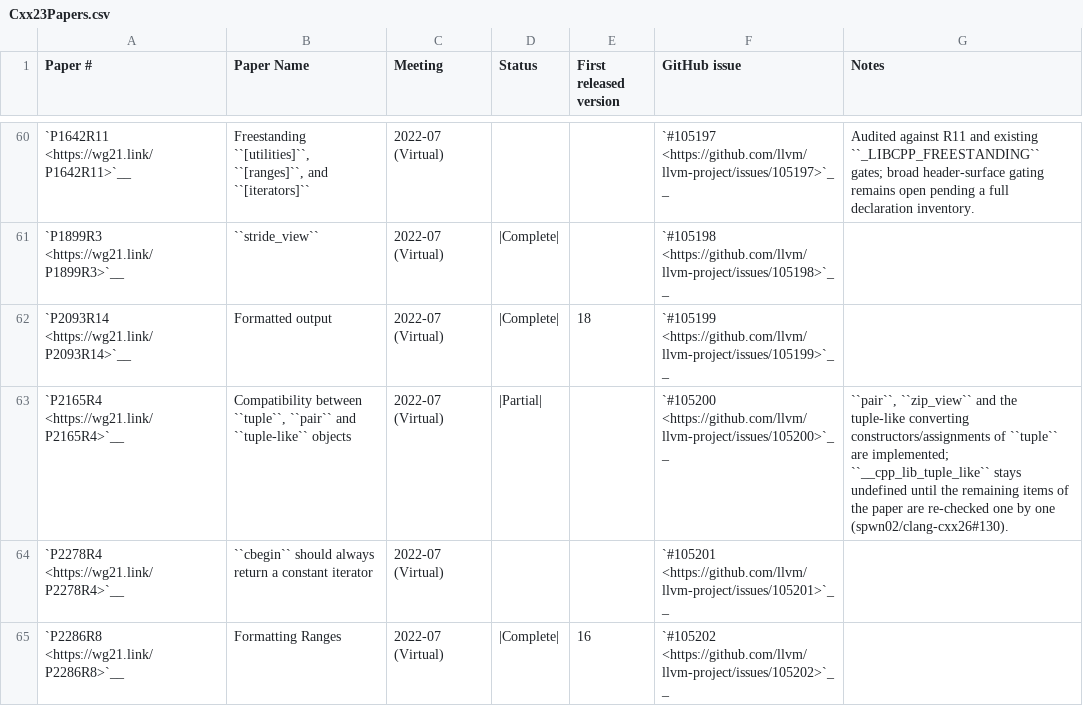
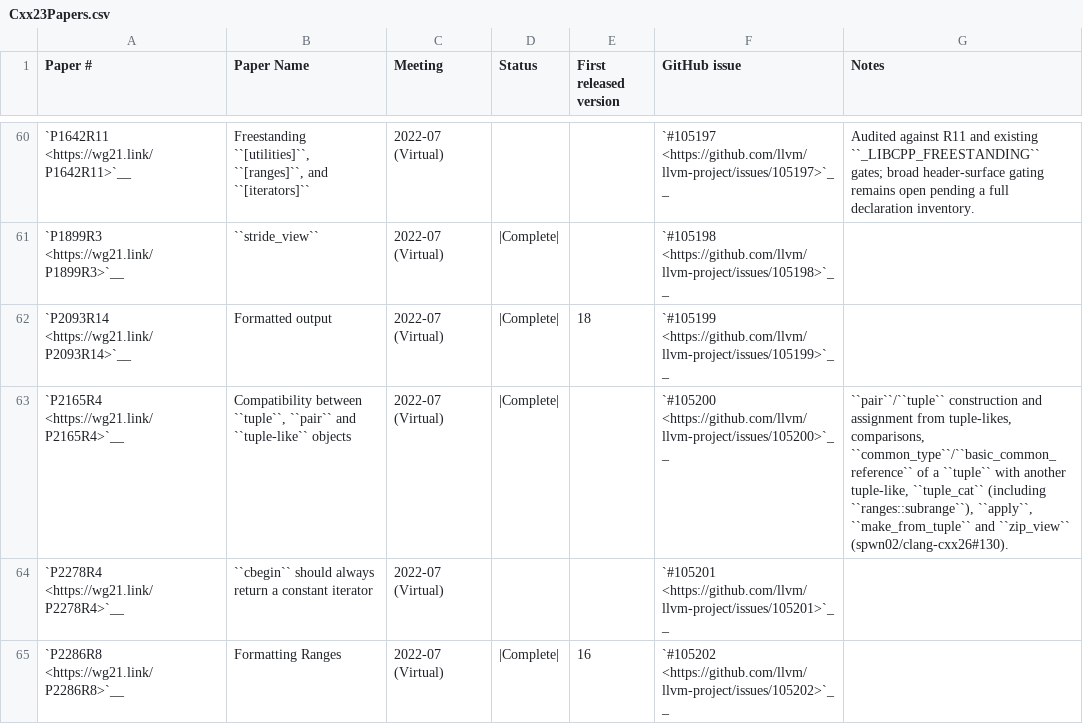
Before and after one commit to spwn02/clang-cxx26, a CSV file: libcxx/docs/Status/Cxx23Papers.csv, drawn as a sheet; only a part is shown, gaps mark what is left out.

```diff
--- a/libcxx/docs/Status/Cxx23Papers.csv
+++ b/libcxx/docs/Status/Cxx23Papers.csv
@@ -62,3 +62,3 @@
 "`P2093R14 <https://wg21.link/P2093R14>`__","Formatted output","2022-07 (Virtual)","|Complete|","18","`#105199 <https://github.com/llvm/llvm-project/issues/105199>`__",""
-"`P2165R4 <https://wg21.link/P2165R4>`__","Compatibility between ``tuple``, ``pair`` and ``tuple-like`` objects","2022-07 (Virtual)","|Partial|","","`#105200 <https://github.com/llvm/llvm-project/issues/105200>`__","``pair``, ``zip_view`` and the tuple-like converting constructors/assignments of ``tuple`` are implemented; ``__cpp_lib_tuple_like`` stays undefined until the remaining items of the paper are re-checked one by one (spwn02/clang-cxx26#130)."
+"`P2165R4 <https://wg21.link/P2165R4>`__","Compatibility between ``tuple``, ``pair`` and ``tuple-like`` objects","2022-07 (Virtual)","|Complete|","","`#105200 <https://github.com/llvm/llvm-project/issues/105200>`__","``pair``/``tuple`` construction and assignment from tuple-likes, comparisons, ``common_type``/``basic_common_reference`` of a ``tuple`` with another tuple-like, ``tuple_cat`` (including ``ranges::subrange``), ``apply``, ``make_from_tuple`` and ``zip_view`` (spwn02/clang-cxx26#130)."
 "`P2278R4 <https://wg21.link/P2278R4>`__","``cbegin`` should always return a constant iterator","2022-07 (Virtual)","","","`#105201 <https://github.com/llvm/llvm-project/issues/105201>`__",""
```
Also changed, not shown: 10 other files.
